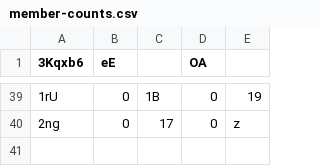
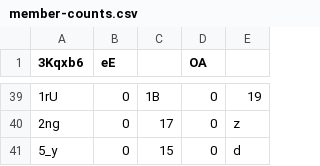
Before and after one commit to Naritulum/tracker, a CSV file: data/member-counts.csv, drawn as a sheet; only a part is shown, gaps mark what is left out; the diff names each change by its address in the sheet, - before the commit and + after, or states it on an @@ line.

```diff
--- a/data/member-counts.csv
+++ b/data/member-counts.csv
+row 41: 5_y | 0 | 15 | 0 | d
```
